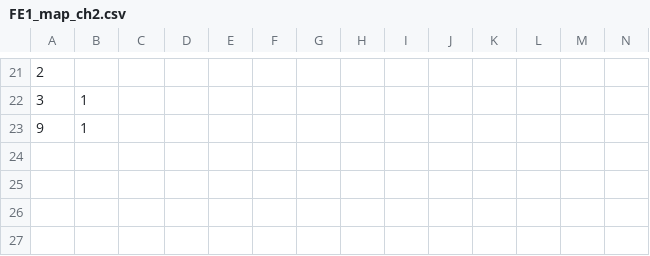
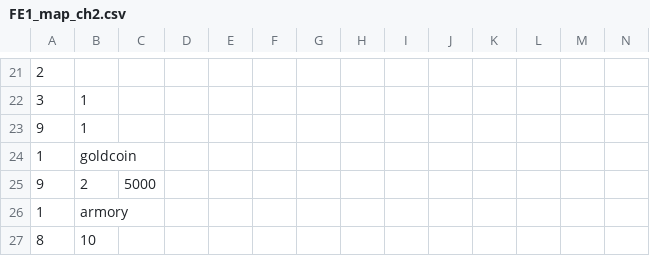
Before and after one commit to xinchen-8/FireEmblem1, a CSV file: assets/data/level/FE1_map_ch2.csv, drawn as a sheet; only a part is shown, gaps mark what is left out; rows hold the shown columns only; the diff names each change by its address in the sheet, - before the commit and + after, or states it on an @@ line.

```diff
--- a/assets/data/level/FE1_map_ch2.csv
+++ b/assets/data/level/FE1_map_ch2.csv
+row 24: 1 | goldcoin
+row 25: 9 | 2 | 5000
+row 26: 1 | armory
+row 27: 8 | 10
```
Also changed, not shown: assets/data/items/weapon_data.csv, assets/data/level/FE1_map_ch1.csv, 15 other files.
